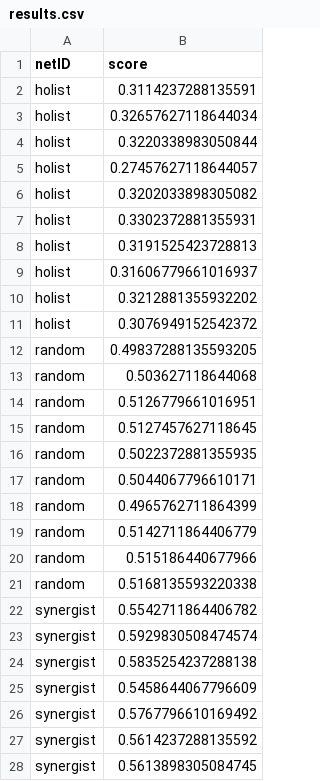
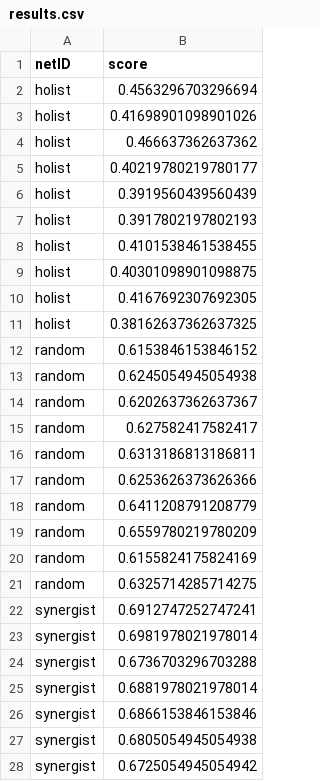
Before and after one commit to AJiang25/SD1, a CSV file: results.csv, drawn as a sheet; only a part is shown; the diff covers the shown part only.

```diff
--- a/results.csv
+++ b/results.csv
@@ -1,28 +1,28 @@
 netID,score
-holist,0.3114237288135591
-holist,0.32657627118644034
-holist,0.3220338983050844
-holist,0.27457627118644057
-holist,0.3202033898305082
-holist,0.3302372881355931
-holist,0.3191525423728813
-holist,0.31606779661016937
-holist,0.3212881355932202
-holist,0.3076949152542372
-random,0.49837288135593205
-random,0.503627118644068
-random,0.5126779661016951
-random,0.5127457627118645
-random,0.5022372881355935
-random,0.5044067796610171
-random,0.4965762711864399
-random,0.5142711864406779
-random,0.515186440677966
-random,0.5168135593220338
-synergist,0.5542711864406782
-synergist,0.5929830508474574
-synergist,0.5835254237288138
-synergist,0.5458644067796609
-synergist,0.5767796610169492
-synergist,0.5614237288135592
-synergist,0.5613898305084745
+holist,0.4563296703296694
+holist,0.41698901098901026
+holist,0.466637362637362
+holist,0.40219780219780177
+holist,0.3919560439560439
+holist,0.3917802197802193
+holist,0.4101538461538455
+holist,0.40301098901098875
+holist,0.4167692307692305
+holist,0.38162637362637325
+random,0.6153846153846152
+random,0.6245054945054938
+random,0.6202637362637367
+random,0.627582417582417
+random,0.6313186813186811
+random,0.6253626373626366
+random,0.6411208791208779
+random,0.6559780219780209
+random,0.6155824175824169
+random,0.6325714285714275
+synergist,0.6912747252747241
+synergist,0.6981978021978014
+synergist,0.6736703296703288
+synergist,0.6881978021978014
+synergist,0.6866153846153846
+synergist,0.6805054945054938
+synergist,0.6725054945054942
```
Also changed, not shown: 32 added rows and 32 edited cells elsewhere in this file, 3 other files.
